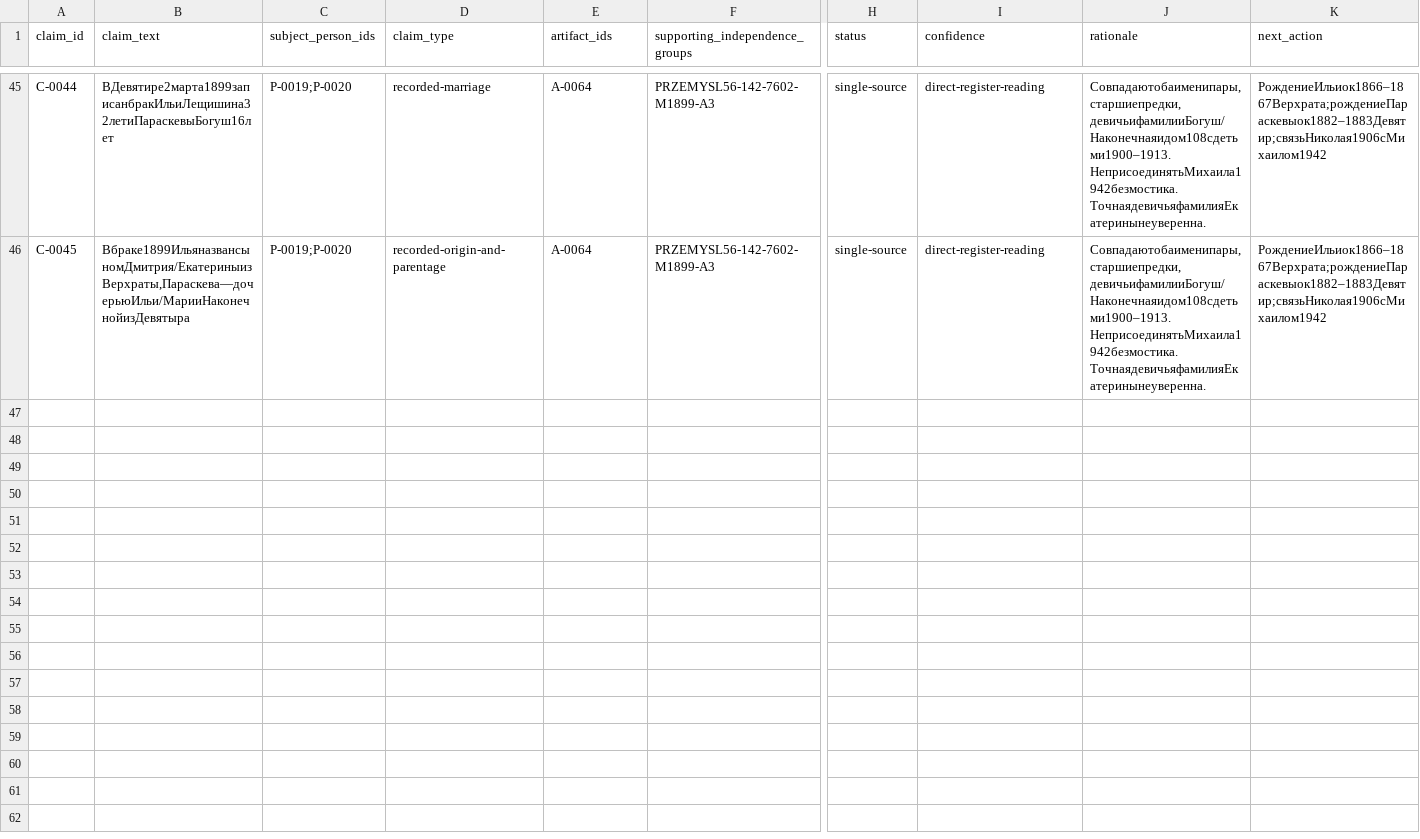
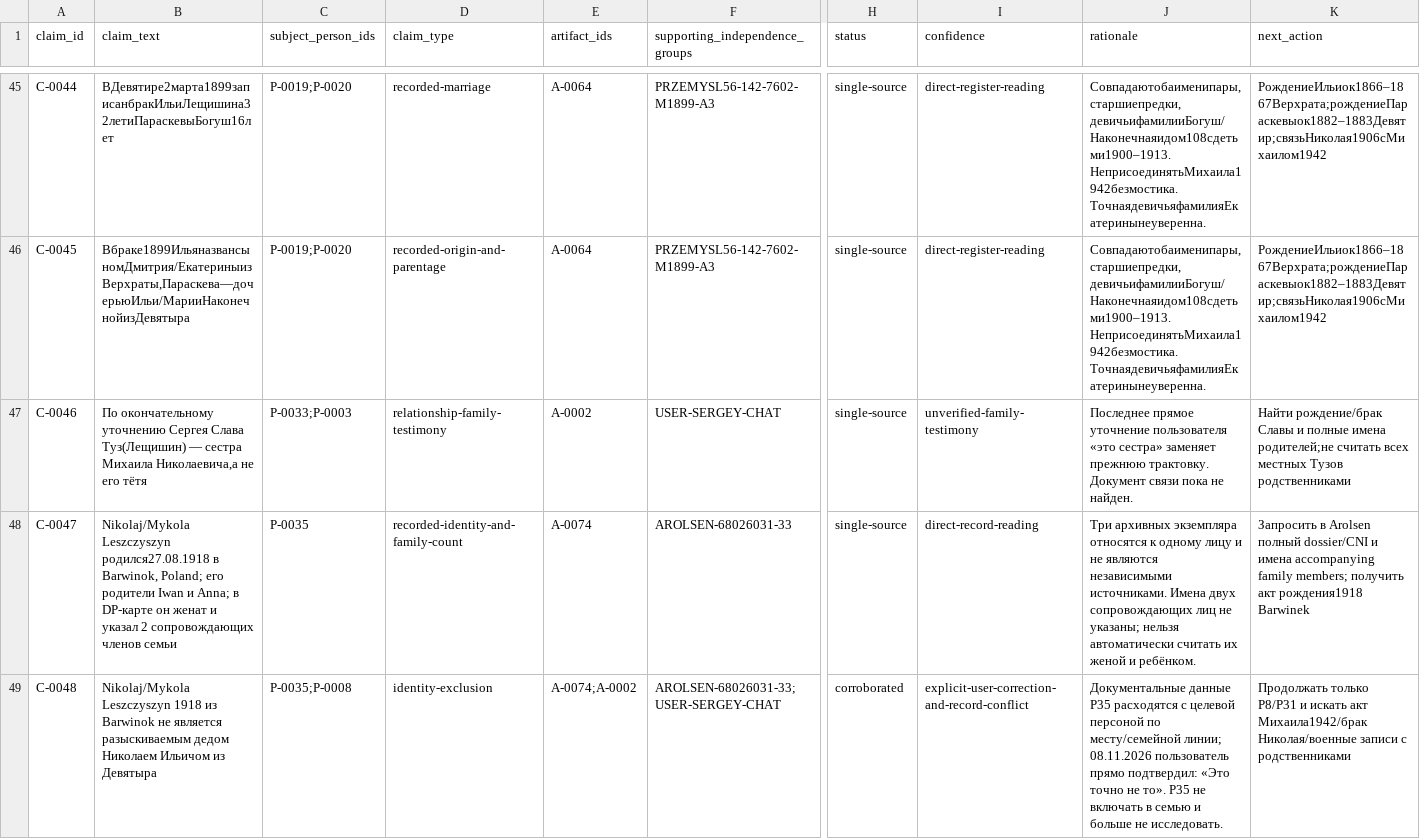
Before and after one commit to nazarovsa/family-tree, a CSV file: cases/nazarov-maternal/claims-register.csv, drawn as a sheet; only a part is shown, gaps mark what is left out; rows hold the shown columns only; the diff names each change by its address in the sheet, - before the commit and + after, or states it on an @@ line.

```diff
--- a/cases/nazarov-maternal/claims-register.csv
+++ b/cases/nazarov-maternal/claims-register.csv
+row 47: C-0046 | По окончательному уточнению Сергея Слава Туз(Лещишин) — сестра Михаила Николаевича,а не его тётя | P-0033;P-0003 | relationship-family-testimony | A-0002 | USER-SERGEY-CHAT | single-source | unverified-family-testimony | Последнее прямое уточнение пользователя «это сестра» заменяет прежнюю трактовку. Документ связи пока не найден. | Найти рождение/брак Славы и полные имена родителей;не считать всех местных Тузов родственниками
+row 48: C-0047 | Nikolaj/Mykola Leszczyszyn родился27.08.1918 в Barwinok, Poland; его родители Iwan и Anna; в DP-карте он женат и указал 2 сопровождающих членов семьи | P-0035 | recorded-identity-and-family-count | A-0074 | AROLSEN-68026031-33 | single-source | direct-record-reading | Три архивных экземпляра относятся к одному лицу и не являются независимыми источниками. Имена двух сопровождающих лиц не указаны; нельзя автоматически считать их женой и ребёнком. | Запросить в Arolsen полный dossier/CNI и имена accompanying family members; получить акт рождения1918 Barwinek
+row 49: C-0048 | Nikolaj/Mykola Leszczyszyn 1918 из Barwinok не является разыскиваемым дедом Николаем Ильичом из Девятыра | P-0035;P-0008 | identity-exclusion | A-0074;A-0002 | AROLSEN-68026031-33;USER-SERGEY-CHAT | corroborated | explicit-user-correction-and-record-conflict | Документальные данные P35 расходятся с целевой персоной по месту/семейной линии; 08.11.2026 пользователь прямо подтвердил: «Это точно не то». P35 не включать в семью и больше не исследовать. | Продолжать только P8/P31 и искать акт Михаила1942/брак Николая/военные записи с родственниками
```
Also changed, not shown: cases/nazarov-maternal/person-register.csv, cases/nazarov-maternal/relationship-register.csv, 37 other files.
